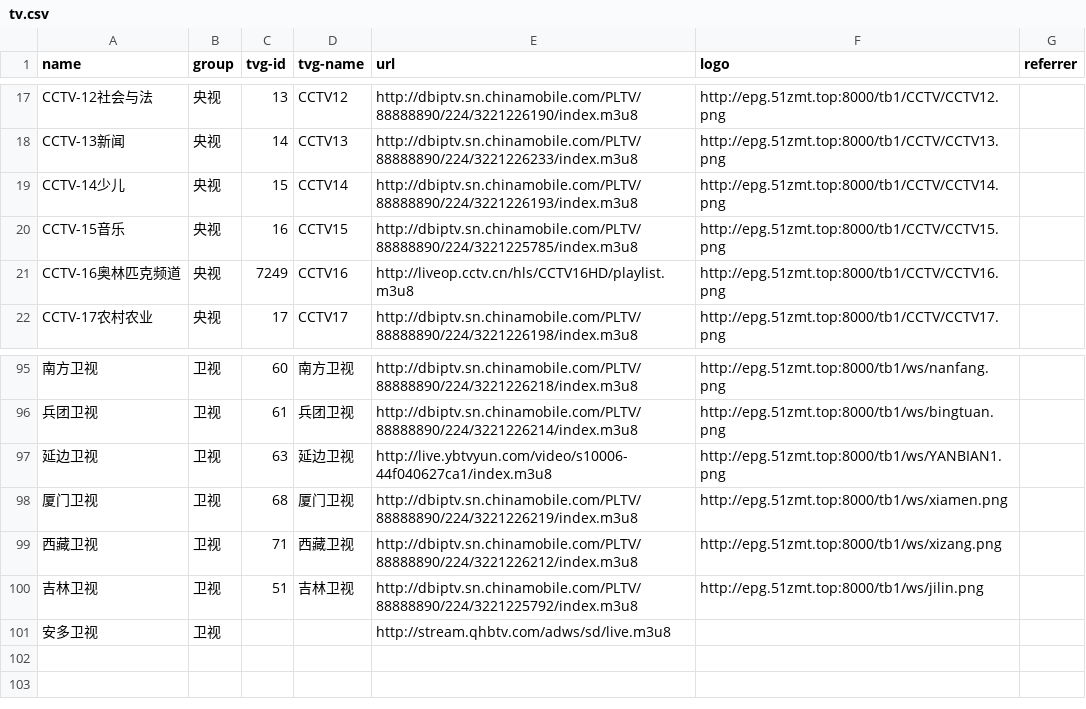
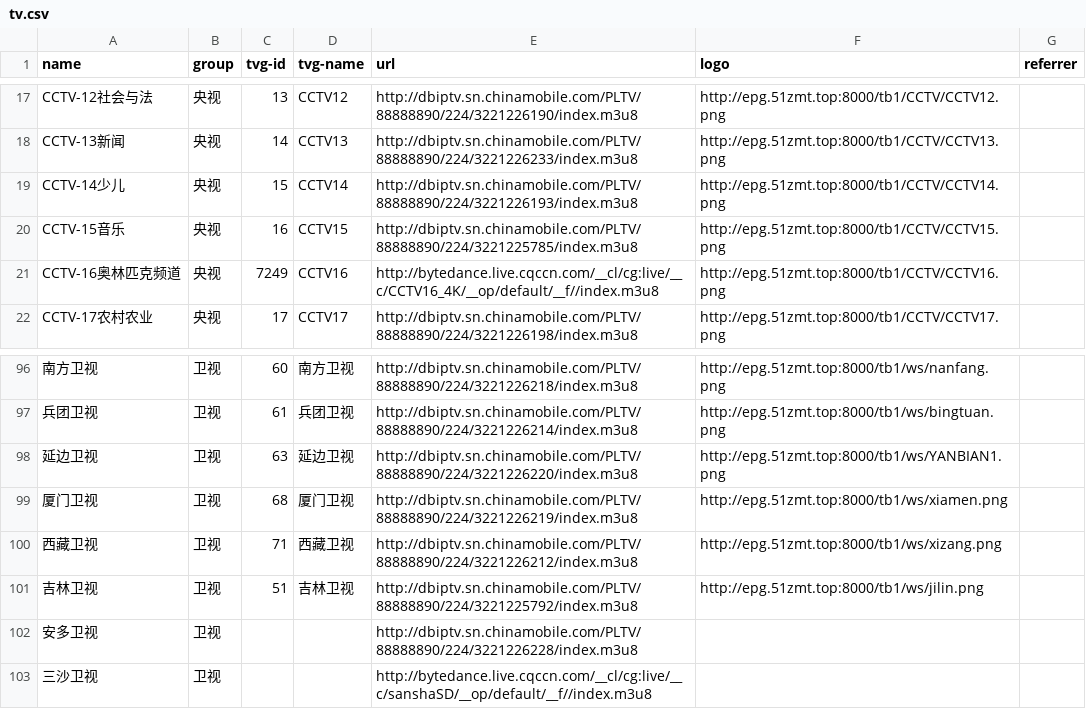
Before and after one commit to luoyuhao0x58/m3u8, a CSV file: resources/tv.csv, drawn as a sheet; only a part is shown, gaps mark what is left out; the diff covers the shown part only.

```diff
--- a/resources/tv.csv
+++ b/resources/tv.csv
@@ -20,3 +20,3 @@
 "CCTV-15音乐","央视","16","CCTV15","http://dbiptv.sn.chinamobile.com/PLTV/88888890/224/3221225785/index.m3u8","http://epg.51zmt.top:8000/tb1/CCTV/CCTV15.png",""
-"CCTV-16奥林匹克频道","央视","7249","CCTV16","http://liveop.cctv.cn/hls/CCTV16HD/playlist.m3u8","http://epg.51zmt.top:8000/tb1/CCTV/CCTV16.png",""
+"CCTV-16奥林匹克频道","央视","7249","CCTV16","http://bytedance.live.cqccn.com/__cl/cg:live/__c/CCTV16_4K/__op/default/__f//index.m3u8","http://epg.51zmt.top:8000/tb1/CCTV/CCTV16.png",""
 "CCTV-17农村农业","央视","17","CCTV17","http://dbiptv.sn.chinamobile.com/PLTV/88888890/224/3221226198/index.m3u8","http://epg.51zmt.top:8000/tb1/CCTV/CCTV17.png",""
@@ -96,3 +97,3 @@
 "兵团卫视","卫视","61","兵团卫视","http://dbiptv.sn.chinamobile.com/PLTV/88888890/224/3221226214/index.m3u8","http://epg.51zmt.top:8000/tb1/ws/bingtuan.png",""
-"延边卫视","卫视","63","延边卫视","http://live.ybtvyun.com/video/s10006-44f040627ca1/index.m3u8","http://epg.51zmt.top:8000/tb1/ws/YANBIAN1.png",""
+"延边卫视","卫视","63","延边卫视","http://dbiptv.sn.chinamobile.com/PLTV/88888890/224/3221226220/index.m3u8","http://epg.51zmt.top:8000/tb1/ws/YANBIAN1.png",""
 "厦门卫视","卫视","68","厦门卫视","http://dbiptv.sn.chinamobile.com/PLTV/88888890/224/3221226219/index.m3u8","http://epg.51zmt.top:8000/tb1/ws/xiamen.png",""
@@ -100,2 +101,3 @@
 "吉林卫视","卫视","51","吉林卫视","http://dbiptv.sn.chinamobile.com/PLTV/88888890/224/3221225792/index.m3u8","http://epg.51zmt.top:8000/tb1/ws/jilin.png",""
-"安多卫视","卫视","","","http://stream.qhbtv.com/adws/sd/live.m3u8","",""
+"安多卫视","卫视","","","http://dbiptv.sn.chinamobile.com/PLTV/88888890/224/3221226228/index.m3u8","",""
+"三沙卫视","卫视","","","http://bytedance.live.cqccn.com/__cl/cg:live/__c/sanshaSD/__op/default/__f//index.m3u8","",""
```
Also changed, not shown: 9 added rows, 8 removed rows and 2 edited cells elsewhere in this file.
